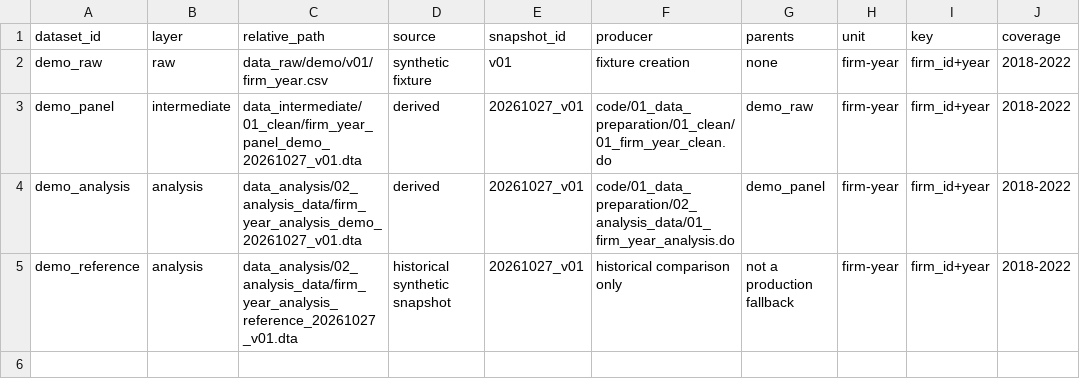
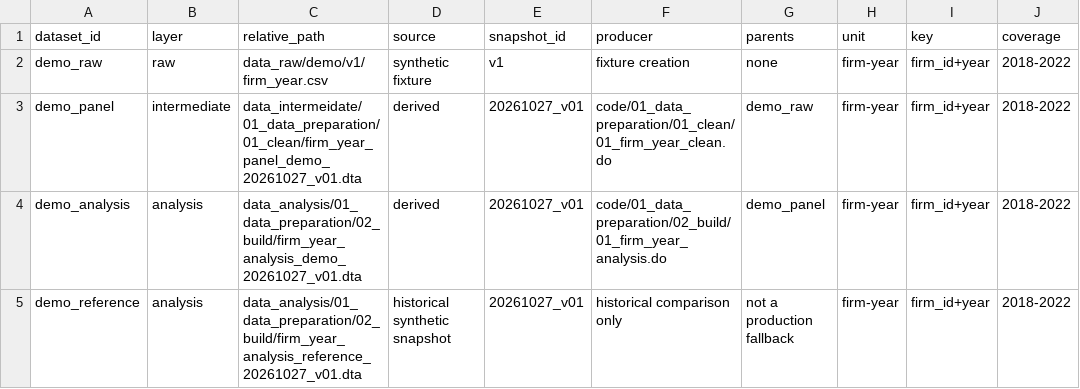
Before and after one commit to zhangch369/economics-research-workflow, a CSV file: management/DATA_REGISTRY.csv, drawn as a sheet; only a part is shown; the diff names each change by its address in the sheet, - before the commit and + after, or states it on an @@ line.

```diff
--- a/management/DATA_REGISTRY.csv
+++ b/management/DATA_REGISTRY.csv
-C2 (relative_path): data_raw/demo/v01/firm_year.csv
+C2 (relative_path): data_raw/demo/v1/firm_year.csv
-E2 (snapshot_id): v01
+E2 (snapshot_id): v1
-C3 (relative_path): data_intermediate/01_clean/firm_year_panel_demo_20261027_v01.dta
+C3 (relative_path): data_intermeidate/01_data_preparation/01_clean/firm_year_panel_demo_20261027_v01.dta
-C4 (relative_path): data_analysis/02_analysis_data/firm_year_analysis_demo_20261027_v01.dta
+C4 (relative_path): data_analysis/01_data_preparation/02_build/firm_year_analysis_demo_20261027_v01.dta
-F4 (producer): code/01_data_preparation/02_analysis_data/01_firm_year_analysis.do
+F4 (producer): code/01_data_preparation/02_build/01_firm_year_analysis.do
-C5 (relative_path): data_analysis/02_analysis_data/firm_year_analysis_reference_20261027_v01.dta
+C5 (relative_path): data_analysis/01_data_preparation/02_build/firm_year_analysis_reference_20261027_v01.dta
```
Also changed, not shown: management/EXHIBITS.csv, 58 other files.
